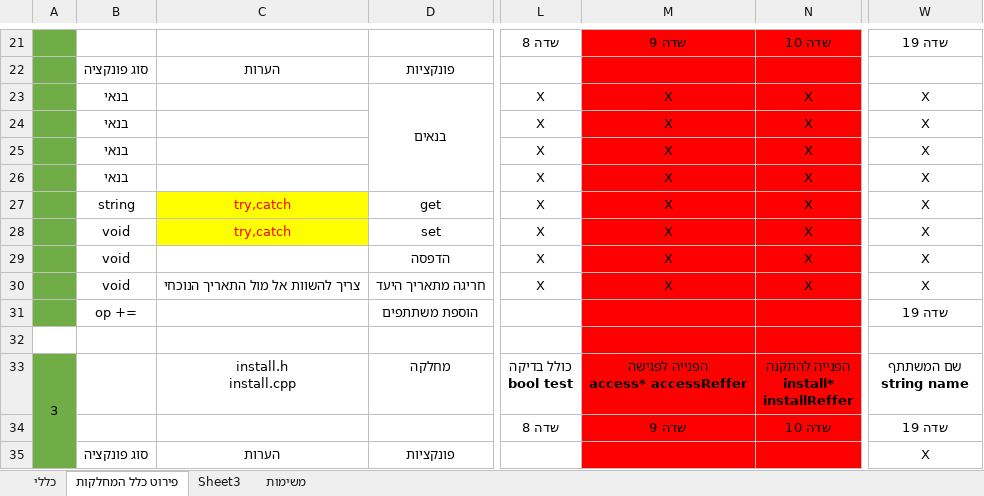
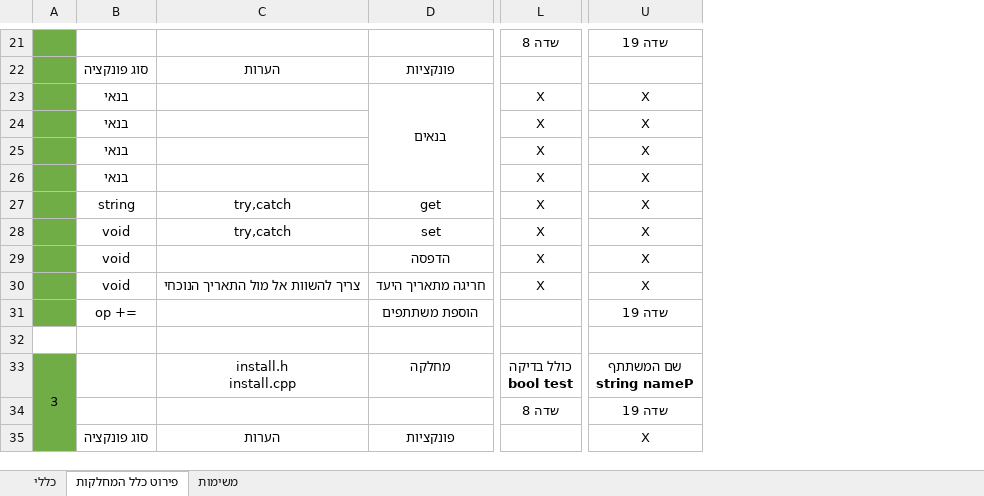
Before and after one commit to vadim566/TaskManger, an Excel workbook: פרויקט גמר CPP.xlsx, sheet פירוט כלל המחלקות, drawn as a sheet; only a part is shown, gaps mark what is left out; values as stored, in another font and other column widths than the file's, no borders; removed rows and columns are numbered as before the commit, all else as after; ↵ is a line break in a cell; the diff covers the shown part only; the diff names each change by its address in the sheet, - before the commit and + after, or states it on an @@ line.

```diff
--- a/פרויקט גמר CPP.xlsx (sheet פירוט כלל המחלקות)
+++ b/פרויקט גמר CPP.xlsx (sheet פירוט כלל המחלקות)
-sheet tab: Sheet3
-column M, rows 21-34: שדה 9 |  | X | X | X | X | X | X | X | X |  |  | הפנייה לפגישה ↵ access* accessReffer | שדה 9
-column N, rows 21-34: שדה 10 |  | X | X | X | X | X | X | X | X |  |  | הפנייה להתקנה ↵ install* ↵ installReffer | שדה 10
@@ C27:C28 fill: #FFFF00 → none, text colour: #FF0000 → black @@
-U33: שם המשתתף ↵ string name
+U33: שם המשתתף ↵ string nameP
```
Also changed, not shown: 4 added rows, 4 removed rows, 6 edited cells and cell formats elsewhere in this sheet, sheet כללי.
